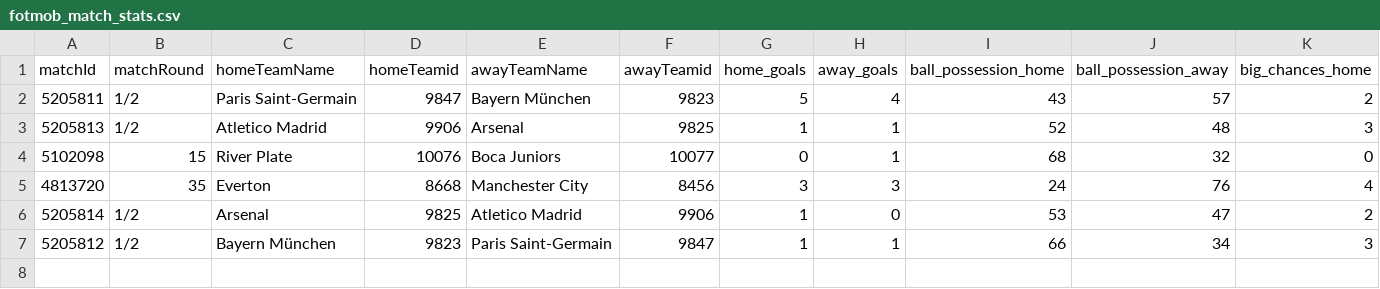
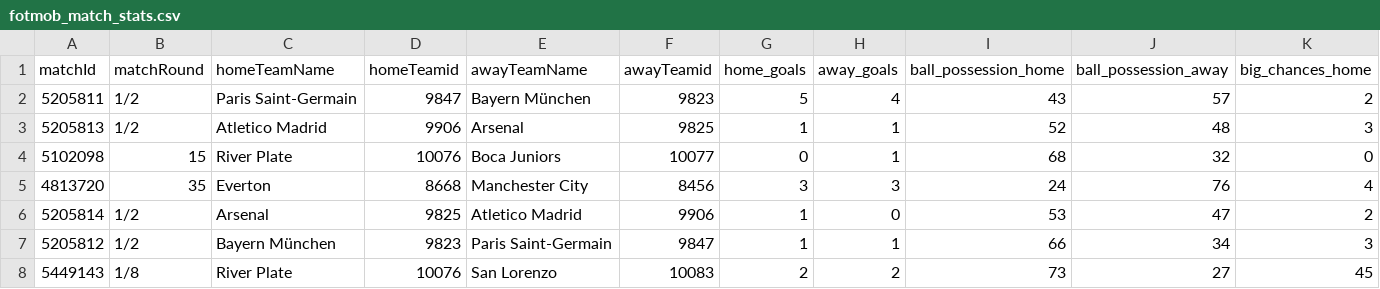
Before and after one commit to bolaxel/random-games, a CSV file: matchStats/csv/fotmob_match_stats.csv, drawn as a sheet; only a part is shown; rows hold the shown columns only; the diff names each change by its address in the sheet, - before the commit and + after, or states it on an @@ line.

```diff
--- a/matchStats/csv/fotmob_match_stats.csv
+++ b/matchStats/csv/fotmob_match_stats.csv
+row 8: 5449143 | 1/8 | River Plate | 10076 | San Lorenzo | 10083 | 2 | 2 | 73 | 27 | 45
```
Also changed, not shown: goals/csv/awayScorers.csv, goals/csv/homeScorers.csv, 5 other files.
